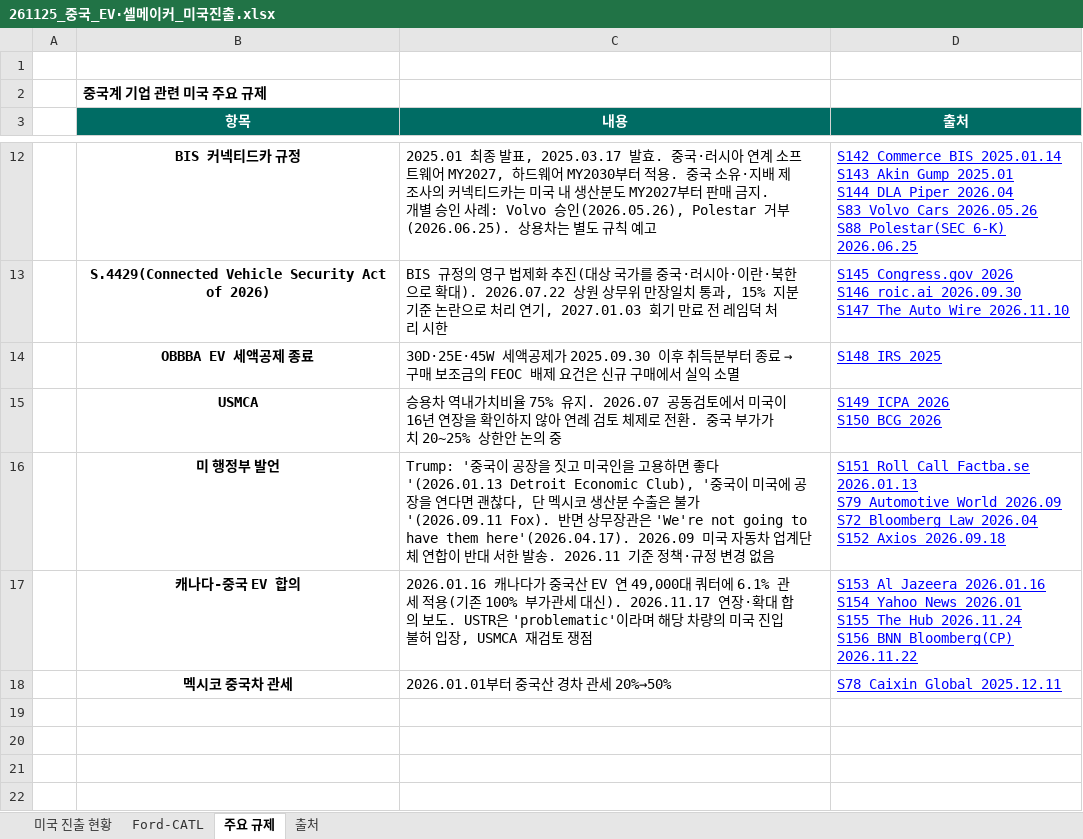
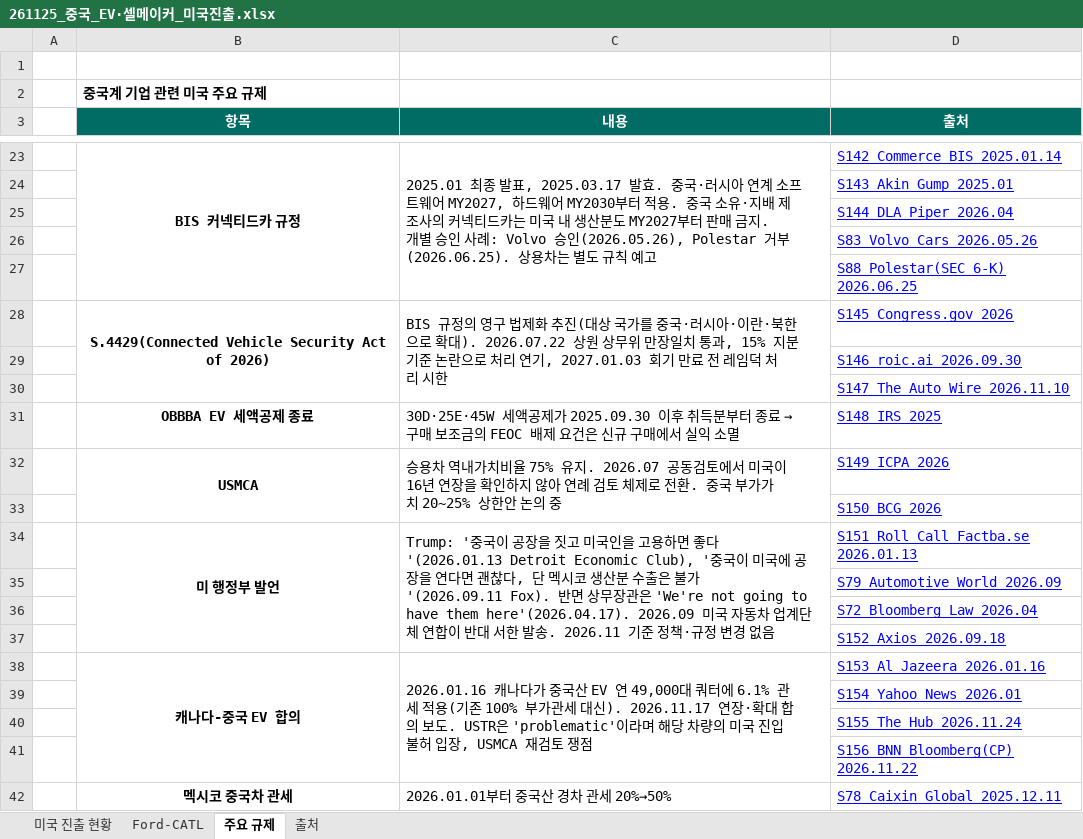
Before and after one commit to heuije/seoul-valuation, an Excel workbook: hana-research-office/deliverables/2026-11-25_중국업체_미국진출/261125_중국_EV·셀메이커_미국진출.xlsx, sheet 주요 규제, drawn as a sheet; only a part is shown, gaps mark what is left out; values as stored, in another font and other column widths than the file's, no borders; addresses are those after the commit; ↵ is a line break in a cell; the diff covers the shown part only; the diff names each change by its address in the sheet, - before the commit and + after, or states it on an @@ line.

```diff
--- a/hana-research-office/deliverables/2026-11-25_중국업체_미국진출/261125_중국_EV·셀메이커_미국진출.xlsx (sheet 주요 규제)
+++ b/hana-research-office/deliverables/2026-11-25_중국업체_미국진출/261125_중국_EV·셀메이커_미국진출.xlsx (sheet 주요 규제)
+B23:B27 merged
+C23:C27 merged
-D23 (출처): …BIS 2025.01.14 ↵ S143 Akin Gump 2025.01 ↵ S144 DLA Piper 2026.04 ↵ S83 Volvo Cars 2026.05.26 ↵ S88 Polestar(SEC 6-K) 2026.06.25
+D23 (출처): …BIS 2025.01.14
+row 24:  |  |  | S143 Akin Gump 2025.01
+row 25:  |  |  | S144 DLA Piper 2026.04
+row 26:  |  |  | S83 Volvo Cars 2026.05.26
+row 27:  |  |  | S88 Polestar(SEC 6-K) 2026.06.25
+B28:B30 merged
+C28:C30 merged
-D28 (출처): …Congress.gov 2026 ↵ S146 roic.ai 2026.09.30 ↵ S147 The Auto Wire 2026.11.10
+D28 (출처): …Congress.gov 2026
+row 29:  |  |  | S146 roic.ai 2026.09.30
+row 30:  |  |  | S147 The Auto Wire 2026.11.10
+B32:B33 merged
+C32:C33 merged
-D32 (출처): S149 ICPA 2026 ↵ S150 BCG 2026
+D32 (출처): S149 ICPA 2026
+row 33:  |  |  | S150 BCG 2026
+B34:B37 merged
+C34:C37 merged
-D34 (출처): …Factba.se 2026.01.13 ↵ S79 Automotive World 2026.09 ↵ S72 Bloomberg Law 2026.04 ↵ S152 Axios 2026.09.18
+D34 (출처): …Factba.se 2026.01.13
+row 35:  |  |  | S79 Automotive World 2026.09
+row 36:  |  |  | S72 Bloomberg Law 2026.04
+row 37:  |  |  | S152 Axios 2026.09.18
+B38:B41 merged
+C38:C41 merged
-D38 (출처): …Jazeera 2026.01.16 ↵ S154 Yahoo News 2026.01 ↵ S155 The Hub 2026.11.24 ↵ S156 BNN Bloomberg(CP) 2026.11.22
+D38 (출처): …Jazeera 2026.01.16
+row 39:  |  |  | S154 Yahoo News 2026.01
+row 40:  |  |  | S155 The Hub 2026.11.24
+row 41:  |  |  | S156 BNN Bloomberg(CP) 2026.11.22
```
Also changed, not shown: 11 added rows, 7 edited cells and merged cells elsewhere in this sheet, sheet 미국 진출 현황, sheet Ford-CATL, 3 other files.
